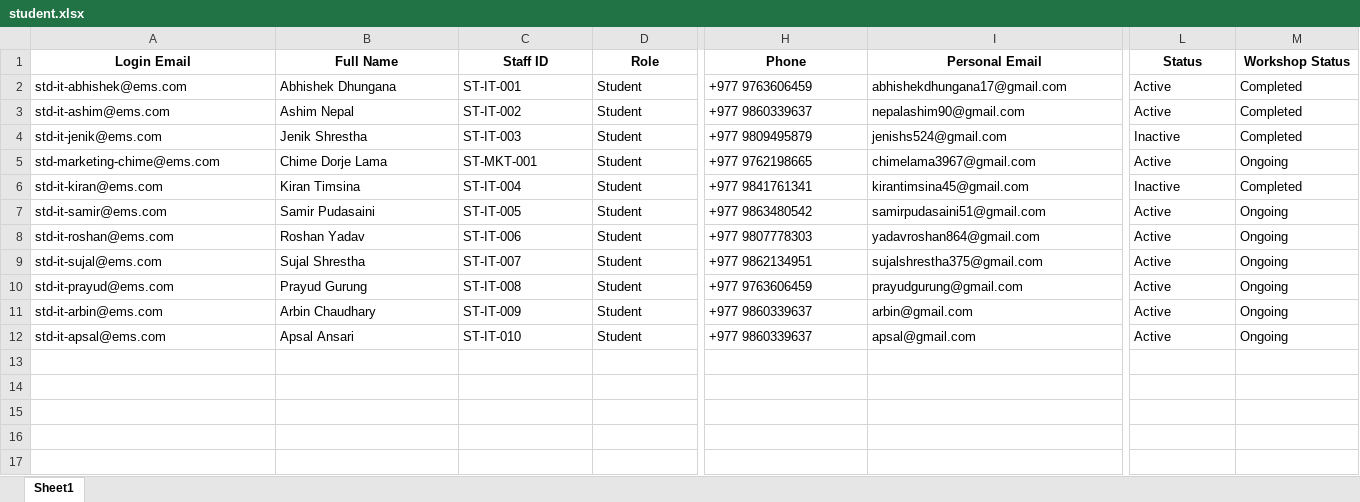
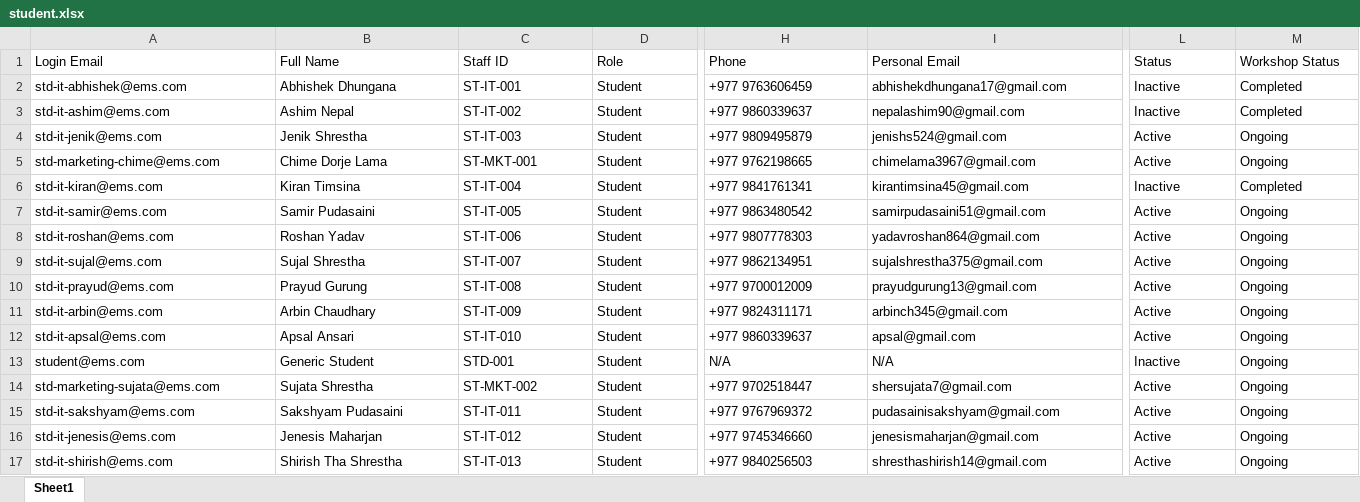
Before and after one commit to sariftachamo-9/worksphere-employee-management-system, an Excel workbook: database/student.xlsx, sheet Sheet1, drawn as a sheet; only a part is shown, gaps mark what is left out; values as stored, in another font and other column widths than the file's, no borders; rows hold the shown columns only; the diff covers the shown part only; the diff names each change by its address in the sheet, - before the commit and + after, or states it on an @@ line.

```diff
--- a/database/student.xlsx (sheet Sheet1)
+++ b/database/student.xlsx (sheet Sheet1)
@@ A1:M1 bold: on → off, alignment: center → left @@
-L2:L3 (Status): Active
+L2:L3 (Status): Inactive
-L4 (Status): Inactive
+L4 (Status): Active
-M4 (Workshop Status): Completed
+M4 (Workshop Status): Ongoing
-H10 (Phone): +977 9763606459
+H10 (Phone): +977 9700012009
-I10 (Personal Email): prayudgurung@gmail.com
+I10 (Personal Email): prayudgurung13@gmail.com
-H11 (Phone): +977 9860339637
+H11 (Phone): +977 9824311171
-I11 (Personal Email): arbin@gmail.com
+I11 (Personal Email): arbinch345@gmail.com
+row 13: student@ems.com | Generic Student | STD-001 | Student | N/A | N/A | Inactive | Ongoing
+row 14: std-marketing-sujata@ems.com | Sujata Shrestha | ST-MKT-002 | Student | +977 9702518447 | shersujata7@gmail.com | Active | Ongoing
+row 15: std-it-sakshyam@ems.com | Sakshyam Pudasaini | ST-IT-011 | Student | +977 9767969372 | pudasainisakshyam@gmail.com | Active | Ongoing
+row 16: std-it-jenesis@ems.com | Jenesis Maharjan | ST-IT-012 | Student | +977 9745346660 | jenesismaharjan@gmail.com | Active | Ongoing
+row 17: std-it-shirish@ems.com | Shirish Tha Shrestha | ST-IT-013 | Student | +977 9840256503 | shresthashirish14@gmail.com | Active | Ongoing
```
Also changed, not shown: cell formats elsewhere in this sheet, database/intern.xlsx, 38 other files.
